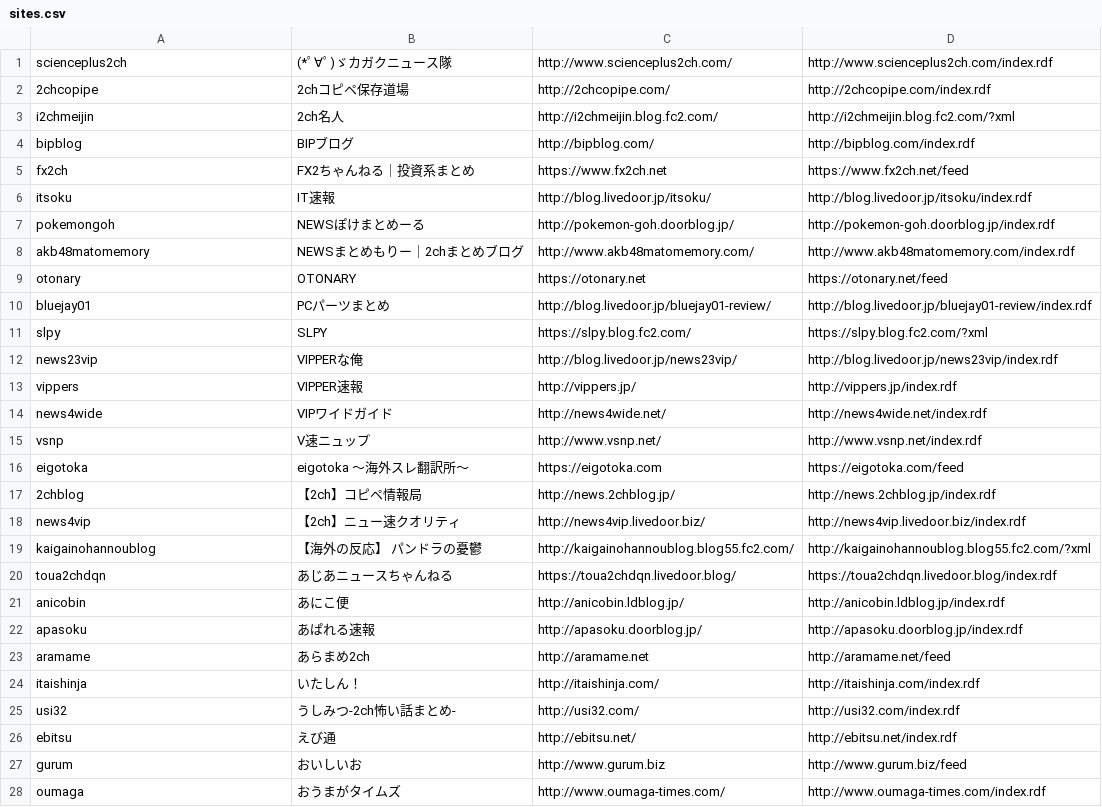
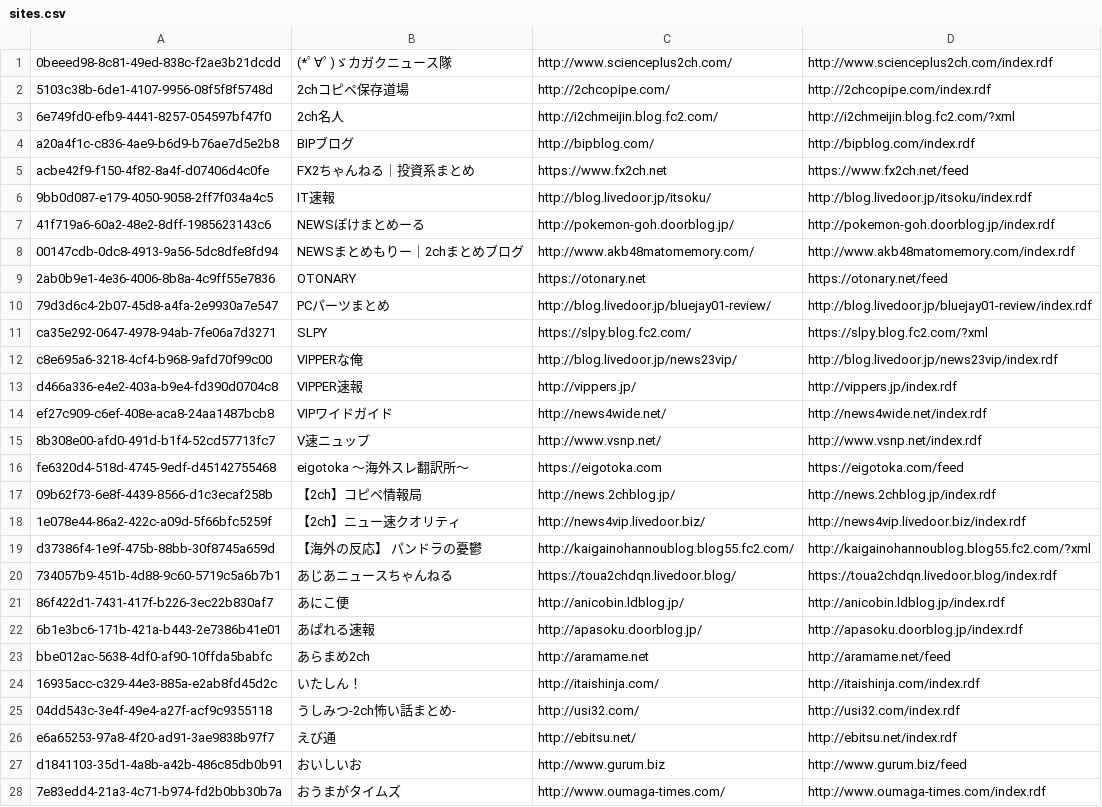
Before and after one commit to sidearrow/playground, a CSV file: downloader/sites.csv, drawn as a sheet; only a part is shown; the diff covers the shown part only.

Commit message:
site id to uuid

```diff
--- a/downloader/sites.csv
+++ b/downloader/sites.csv
@@ -1,28 +1,28 @@
-scienceplus2ch,(*ﾟ∀ﾟ)ゞカガクニュース隊,http://www.scienceplus2ch.com/,http://www.scienceplus2ch.com/index.rdf
-2chcopipe,2chコピペ保存道場,http://2chcopipe.com/,http://2chcopipe.com/index.rdf
-i2chmeijin,2ch名人,http://i2chmeijin.blog.fc2.com/,http://i2chmeijin.blog.fc2.com/?xml
-bipblog,BIPブログ,http://bipblog.com/,http://bipblog.com/index.rdf
-fx2ch,FX2ちゃんねる｜投資系まとめ,https://www.fx2ch.net,https://www.fx2ch.net/feed
-itsoku,IT速報,http://blog.livedoor.jp/itsoku/,http://blog.livedoor.jp/itsoku/index.rdf
-pokemongoh,NEWSぽけまとめーる,http://pokemon-goh.doorblog.jp/,http://pokemon-goh.doorblog.jp/index.rdf
-akb48matomemory,NEWSまとめもりー｜2chまとめブログ,http://www.akb48matomemory.com/,http://www.akb48matomemory.com/index.rdf
-otonary,OTONARY,https://otonary.net,https://otonary.net/feed
-bluejay01,PCパーツまとめ,http://blog.livedoor.jp/bluejay01-review/,http://blog.livedoor.jp/bluejay01-review/index.rdf
-slpy,SLPY,https://slpy.blog.fc2.com/,https://slpy.blog.fc2.com/?xml
-news23vip,VIPPERな俺,http://blog.livedoor.jp/news23vip/,http://blog.livedoor.jp/news23vip/index.rdf
-vippers,VIPPER速報,http://vippers.jp/,http://vippers.jp/index.rdf
-news4wide,VIPワイドガイド,http://news4wide.net/,http://news4wide.net/index.rdf
-vsnp,V速ニュップ,http://www.vsnp.net/,http://www.vsnp.net/index.rdf
-eigotoka,eigotoka 　〜海外スレ翻訳所〜,https://eigotoka.com,https://eigotoka.com/feed
-2chblog,【2ch】コピペ情報局,http://news.2chblog.jp/,http://news.2chblog.jp/index.rdf
-news4vip,【2ch】ニュー速クオリティ,http://news4vip.livedoor.biz/,http://news4vip.livedoor.biz/index.rdf
-kaigainohannoublog,【海外の反応】　パンドラの憂鬱,http://kaigainohannoublog.blog55.fc2.com/,http://kaigainohannoublog.blog55.fc2.com/?xml
-toua2chdqn,あじあニュースちゃんねる,https://toua2chdqn.livedoor.blog/,https://toua2chdqn.livedoor.blog/index.rdf
-anicobin,あにこ便,http://anicobin.ldblog.jp/,http://anicobin.ldblog.jp/index.rdf
-apasoku,あぱれる速報,http://apasoku.doorblog.jp/,http://apasoku.doorblog.jp/index.rdf
-aramame,あらまめ2ch,http://aramame.net,http://aramame.net/feed
-itaishinja,いたしん！,http://itaishinja.com/,http://itaishinja.com/index.rdf
-usi32,うしみつ-2ch怖い話まとめ-,http://usi32.com/,http://usi32.com/index.rdf
-ebitsu,えび通,http://ebitsu.net/,http://ebitsu.net/index.rdf
-gurum,おいしいお,http://www.gurum.biz,http://www.gurum.biz/feed
-oumaga,おうまがタイムズ,http://www.oumaga-times.com/,http://www.oumaga-times.com/index.rdf
+0beeed98-8c81-49ed-838c-f2ae3b21dcdd,(*ﾟ∀ﾟ)ゞカガクニュース隊,http://www.scienceplus2ch.com/,http://www.scienceplus2ch.com/index.rdf
+5103c38b-6de1-4107-9956-08f5f8f5748d,2chコピペ保存道場,http://2chcopipe.com/,http://2chcopipe.com/index.rdf
+6e749fd0-efb9-4441-8257-054597bf47f0,2ch名人,http://i2chmeijin.blog.fc2.com/,http://i2chmeijin.blog.fc2.com/?xml
+a20a4f1c-c836-4ae9-b6d9-b76ae7d5e2b8,BIPブログ,http://bipblog.com/,http://bipblog.com/index.rdf
+acbe42f9-f150-4f82-8a4f-d07406d4c0fe,FX2ちゃんねる｜投資系まとめ,https://www.fx2ch.net,https://www.fx2ch.net/feed
+9bb0d087-e179-4050-9058-2ff7f034a4c5,IT速報,http://blog.livedoor.jp/itsoku/,http://blog.livedoor.jp/itsoku/index.rdf
+41f719a6-60a2-48e2-8dff-1985623143c6,NEWSぽけまとめーる,http://pokemon-goh.doorblog.jp/,http://pokemon-goh.doorblog.jp/index.rdf
+00147cdb-0dc8-4913-9a56-5dc8dfe8fd94,NEWSまとめもりー｜2chまとめブログ,http://www.akb48matomemory.com/,http://www.akb48matomemory.com/index.rdf
+2ab0b9e1-4e36-4006-8b8a-4c9ff55e7836,OTONARY,https://otonary.net,https://otonary.net/feed
+79d3d6c4-2b07-45d8-a4fa-2e9930a7e547,PCパーツまとめ,http://blog.livedoor.jp/bluejay01-review/,http://blog.livedoor.jp/bluejay01-review/index.rdf
+ca35e292-0647-4978-94ab-7fe06a7d3271,SLPY,https://slpy.blog.fc2.com/,https://slpy.blog.fc2.com/?xml
+c8e695a6-3218-4cf4-b968-9afd70f99c00,VIPPERな俺,http://blog.livedoor.jp/news23vip/,http://blog.livedoor.jp/news23vip/index.rdf
+d466a336-e4e2-403a-b9e4-fd390d0704c8,VIPPER速報,http://vippers.jp/,http://vippers.jp/index.rdf
+ef27c909-c6ef-408e-aca8-24aa1487bcb8,VIPワイドガイド,http://news4wide.net/,http://news4wide.net/index.rdf
+8b308e00-afd0-491d-b1f4-52cd57713fc7,V速ニュップ,http://www.vsnp.net/,http://www.vsnp.net/index.rdf
+fe6320d4-518d-4745-9edf-d45142755468,eigotoka 　〜海外スレ翻訳所〜,https://eigotoka.com,https://eigotoka.com/feed
+09b62f73-6e8f-4439-8566-d1c3ecaf258b,【2ch】コピペ情報局,http://news.2chblog.jp/,http://news.2chblog.jp/index.rdf
+1e078e44-86a2-422c-a09d-5f66bfc5259f,【2ch】ニュー速クオリティ,http://news4vip.livedoor.biz/,http://news4vip.livedoor.biz/index.rdf
+d37386f4-1e9f-475b-88bb-30f8745a659d,【海外の反応】　パンドラの憂鬱,http://kaigainohannoublog.blog55.fc2.com/,http://kaigainohannoublog.blog55.fc2.com/?xml
+734057b9-451b-4d88-9c60-5719c5a6b7b1,あじあニュースちゃんねる,https://toua2chdqn.livedoor.blog/,https://toua2chdqn.livedoor.blog/index.rdf
+86f422d1-7431-417f-b226-3ec22b830af7,あにこ便,http://anicobin.ldblog.jp/,http://anicobin.ldblog.jp/index.rdf
+6b1e3bc6-171b-421a-b443-2e7386b41e01,あぱれる速報,http://apasoku.doorblog.jp/,http://apasoku.doorblog.jp/index.rdf
+bbe012ac-5638-4df0-af90-10ffda5babfc,あらまめ2ch,http://aramame.net,http://aramame.net/feed
+16935acc-c329-44e3-885a-e2ab8fd45d2c,いたしん！,http://itaishinja.com/,http://itaishinja.com/index.rdf
+04dd543c-3e4f-49e4-a27f-acf9c9355118,うしみつ-2ch怖い話まとめ-,http://usi32.com/,http://usi32.com/index.rdf
+e6a65253-97a8-4f20-ad91-3ae9838b97f7,えび通,http://ebitsu.net/,http://ebitsu.net/index.rdf
+d1841103-35d1-4a8b-a42b-486c85db0b91,おいしいお,http://www.gurum.biz,http://www.gurum.biz/feed
+7e83edd4-21a3-4c71-b974-fd2b0bb30b7a,おうまがタイムズ,http://www.oumaga-times.com/,http://www.oumaga-times.com/index.rdf
```
Also changed, not shown: 92 edited cells elsewhere in this file, 7 other files.
